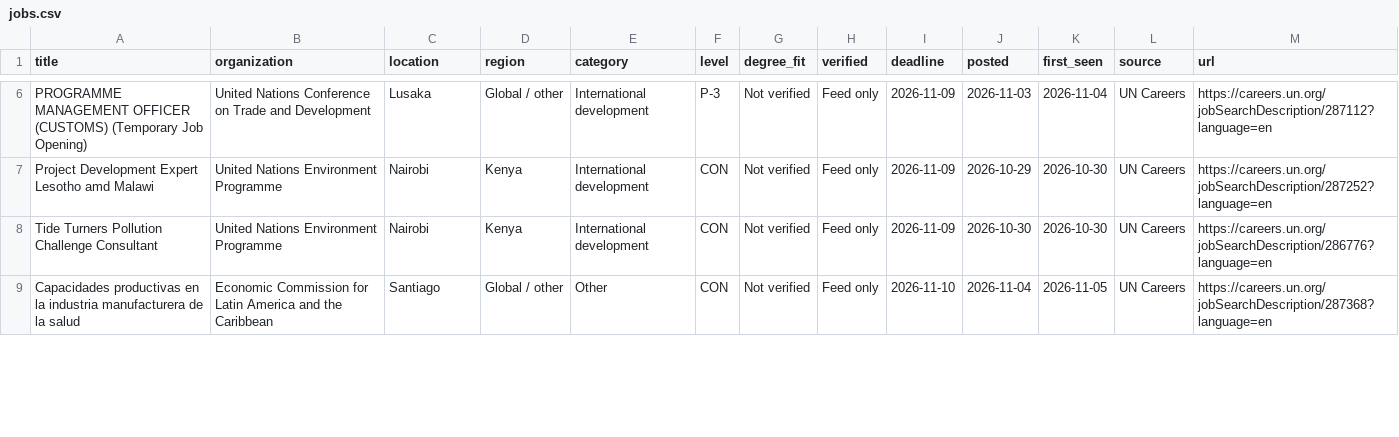
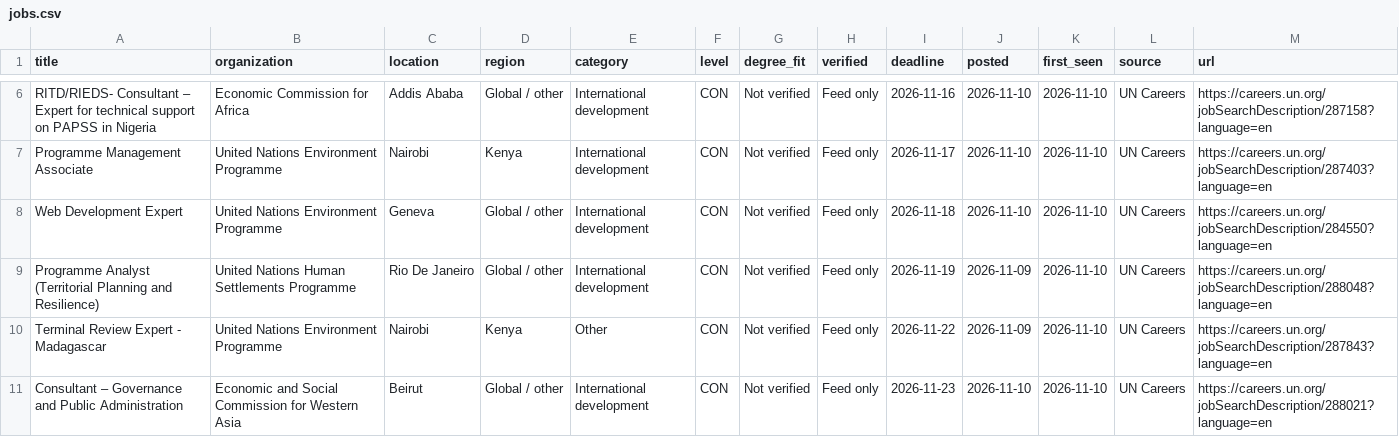
Before and after one commit to MbondoKN/DEVPT-, a CSV file: docs/jobs.csv, drawn as a sheet; only a part is shown, gaps mark what is left out; the shorter side is filled out with more unchanged rows; addresses are those after the commit; the diff covers the shown part only; the diff names each change by its address in the sheet, - before the commit and + after, or states it on an @@ line.

```diff
--- a/docs/jobs.csv
+++ b/docs/jobs.csv
-A6 (title): PROGRAMME MANAGEMENT OFFICER (CUSTOMS) (Temporary Job Opening)
+A6 (title): RITD/RIEDS- Consultant – Expert for technical support on PAPSS in Nigeria
-B6 (organization): United Nations Conference on Trade and Development
+B6 (organization): Economic Commission for Africa
-C6 (location): Lusaka
+C6 (location): Addis Ababa
-F6 (level): P-3
+F6 (level): CON
-I6 (deadline): 2026-11-09
+I6 (deadline): 2026-11-16
-J6 (posted): 2026-11-03
+J6 (posted): 2026-11-10
-K6 (first_seen): 2026-11-04
+K6 (first_seen): 2026-11-10
-M6 (url): https://careers.un.org/jobSearchDescription/287112?language=en
+M6 (url): https://careers.un.org/jobSearchDescription/287158?language=en
-A7 (title): Project Development Expert Lesotho amd Malawi
+A7 (title): Programme Management Associate
-I7 (deadline): 2026-11-09
+I7 (deadline): 2026-11-17
-J7 (posted): 2026-10-29
+J7 (posted): 2026-11-10
-K7 (first_seen): 2026-10-30
+K7 (first_seen): 2026-11-10
-M7 (url): https://careers.un.org/jobSearchDescription/287252?language=en
+M7 (url): https://careers.un.org/jobSearchDescription/287403?language=en
+row 8: Web Development Expert | United Nations Environment Programme | Geneva | Global / other | International development | CON | Not verified | Feed only | 2026-11-18 | 2026-11-10 | 2026-11-10 | UN Careers | https://careers.un.org/jobSearchDescription/284550?language=en
+row 9: Programme Analyst (Territorial Planning and Resilience) | United Nations Human Settlements Programme | Rio De Janeiro | Global / other | International development | CON | Not verified | Feed only | 2026-11-19 | 2026-11-09 | 2026-11-10 | UN Careers | https://careers.un.org/jobSearchDescription/288048?language=en
-A10 (title): Tide Turners Pollution Challenge Consultant
+A10 (title): Terminal Review Expert - Madagascar
-E10 (category): International development
+E10 (category): Other
-I10 (deadline): 2026-11-09
+I10 (deadline): 2026-11-22
-J10 (posted): 2026-10-30
+J10 (posted): 2026-11-09
-K10 (first_seen): 2026-10-30
+K10 (first_seen): 2026-11-10
-M10 (url): https://careers.un.org/jobSearchDescription/286776?language=en
+M10 (url): https://careers.un.org/jobSearchDescription/287843?language=en
+row 11: Consultant – Governance and Public Administration | Economic and Social Commission for Western Asia | Beirut | Global / other | International development | CON | Not verified | Feed only | 2026-11-23 | 2026-11-10 | 2026-11-10 | UN Careers | https://careers.un.org/jobSearchDescription/288021?language=en
```
Also changed, not shown: 6 added rows, 1 removed row and 29 edited cells elsewhere in this file, 2 other files.
